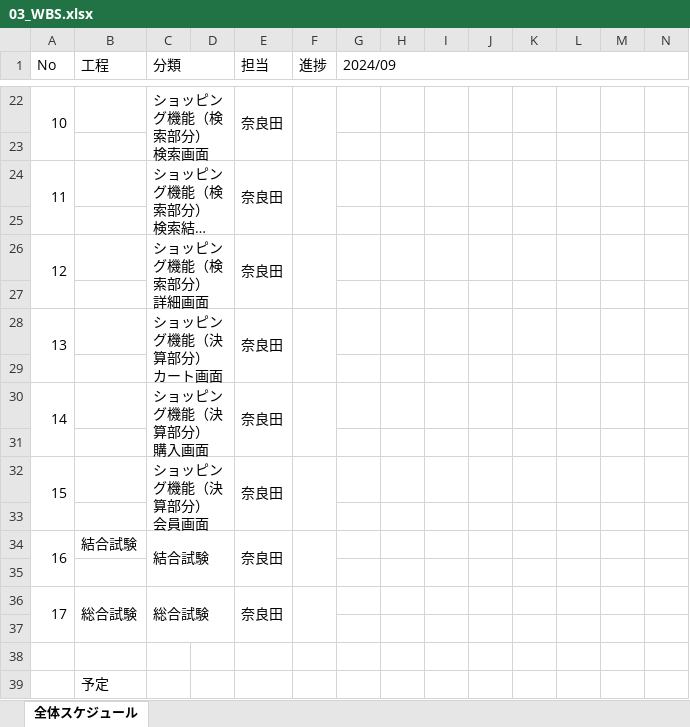
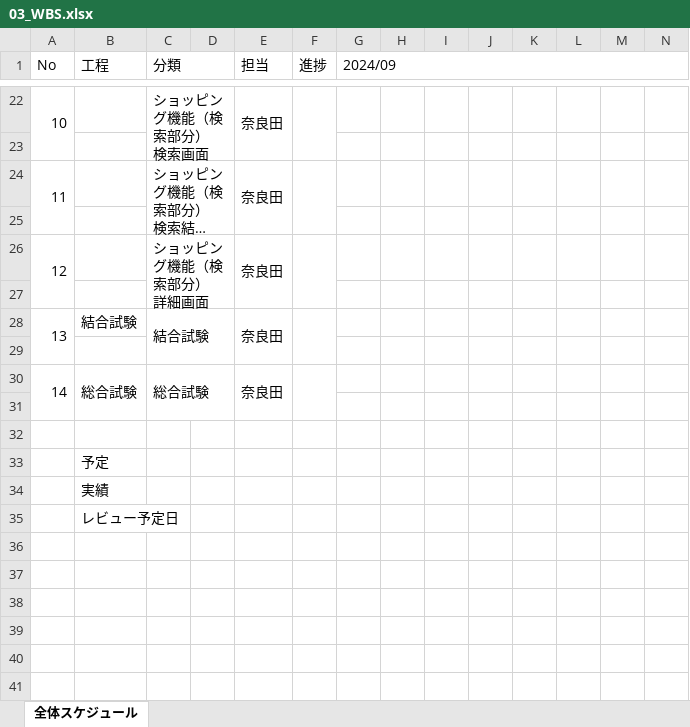
Before and after one commit to narata25/dev, an Excel workbook: 01_要件定義/03_WBS.xlsx, sheet 全体スケジュール, drawn as a sheet; only a part is shown, gaps mark what is left out; the shorter side is filled out with more unchanged rows; long unchanged cells end in …; values as stored, in another font and other column widths than the file's, no cell formats; charts and pictures not drawn; removed rows and columns are numbered as before the commit, all else as after; rows hold the shown columns only; ↵ is a line break in a cell; the diff names each change by its address in the sheet, - before the commit and + after, or states it on an @@ line.

```diff
--- a/01_要件定義/03_WBS.xlsx (sheet 全体スケジュール)
+++ b/01_要件定義/03_WBS.xlsx (sheet 全体スケジュール)
-row 28: 13 |  | ショッピング機能（決算部分） ↵ カート画面 |  | 奈良田
-row 29: (empty)
-row 30: 14 |  | ショッピング機能（決算部分） ↵ 購入画面 |  | 奈良田
-row 31: (empty)
-row 32: 15 |  | ショッピング機能（決算部分） ↵ 会員画面 |  | 奈良田
-row 33: (empty)
@@ column A (No) renumbered between rows 28 and 30 @@
```
Also changed, not shown: cell formats, 03_内部設計/022-クラス仕様書/util/SplitKeywordUtilのクラス仕様書.xlsx, 04_試験/単体テスト/031-単体試験計画書兼結果書.xlsx, 12 other files.
